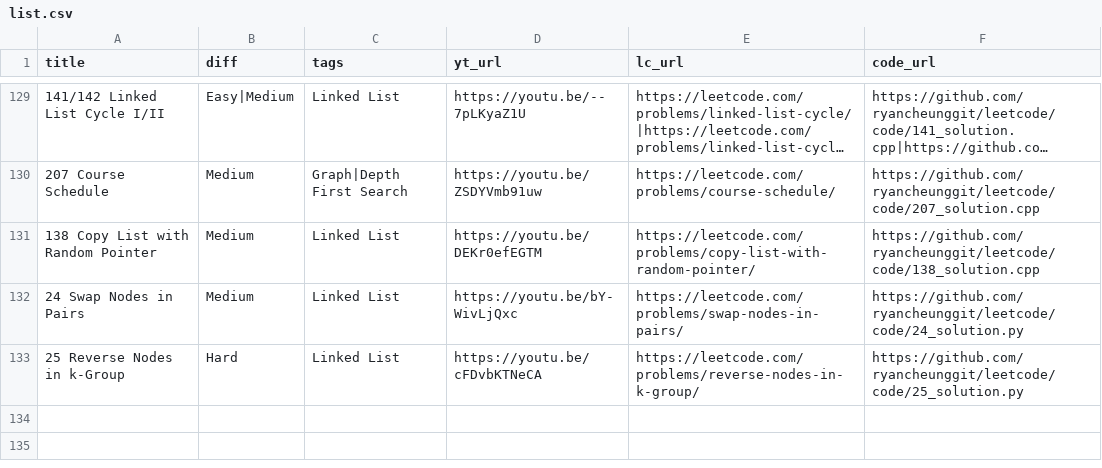
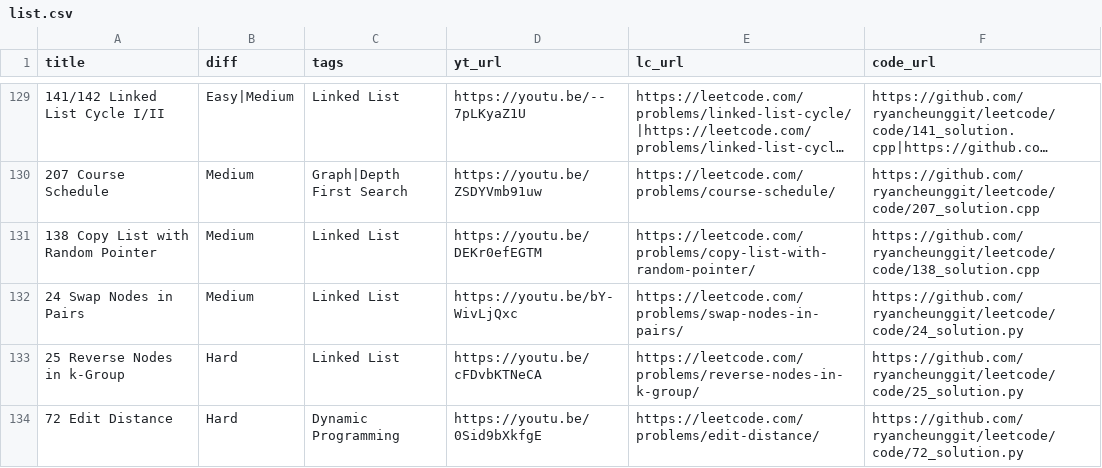
Before and after one commit to ifahimkhan/leetcode, a CSV file: list.csv, drawn as a sheet; only a part is shown, gaps mark what is left out; long unchanged cells end in ….

```diff
--- a/list.csv
+++ b/list.csv
@@ -133 +133,2 @@
 "25 Reverse Nodes in k-Group","Hard","Linked List","https://youtu.be/cFDvbKTNeCA","https://leetcode.com/problems/reverse-nodes-in-k-group/","https://github.com/ryancheunggit/leetcode/code/25_solution.py"
+"72 Edit Distance","Hard","Dynamic Programming","https://youtu.be/0Sid9bXkfgE","https://leetcode.com/problems/edit-distance/","https://github.com/ryancheunggit/leetcode/code/72_solution.py"
```
Also changed, not shown: 1 other file.
